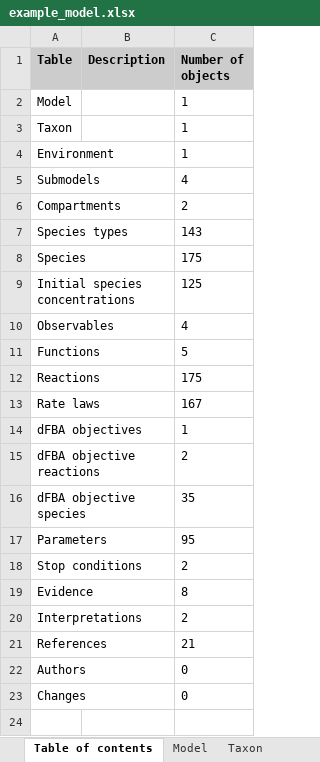
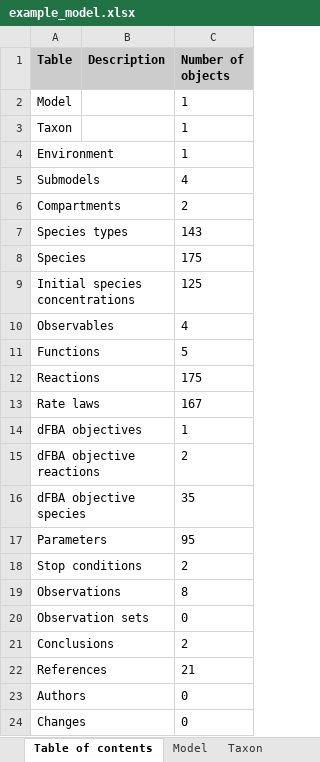
Before and after one commit to KarrLab/intro_to_wc_modeling, an Excel workbook: intro_to_wc_modeling/wc_modeling/wc_lang_tutorial/examples/example_model.xlsx, sheet Table of contents, drawn as a sheet; values as stored, in another font and other column widths than the file's, no borders; addresses are those after the commit; the diff names each change by its address in the sheet, - before the commit and + after, or states it on an @@ line.

```diff
--- a/intro_to_wc_modeling/wc_modeling/wc_lang_tutorial/examples/example_model.xlsx (sheet Table of contents)
+++ b/intro_to_wc_modeling/wc_modeling/wc_lang_tutorial/examples/example_model.xlsx (sheet Table of contents)
-A19 (Table): Evidence
+A19 (Table): Observations
+row 20: Observation sets |  | 0
-A21 (Table): Interpretations
+A21 (Table): Conclusions
```
Also changed, not shown: sheet Observations, sheet Conclusions, sheet Changes, sheet Observables, sheet Stop conditions, sheet dFBA objective reactions, 11 more sheets, other sheet tabs.
